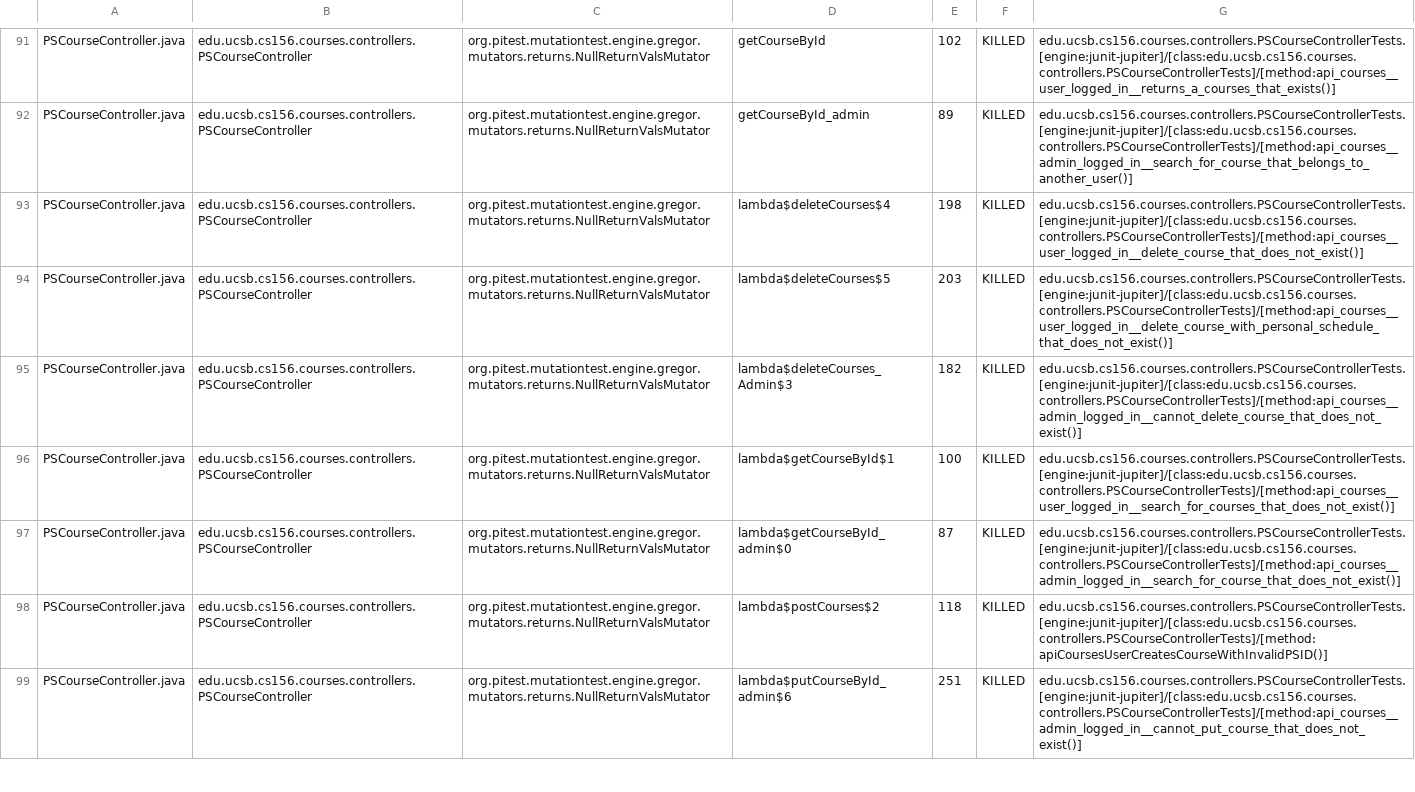
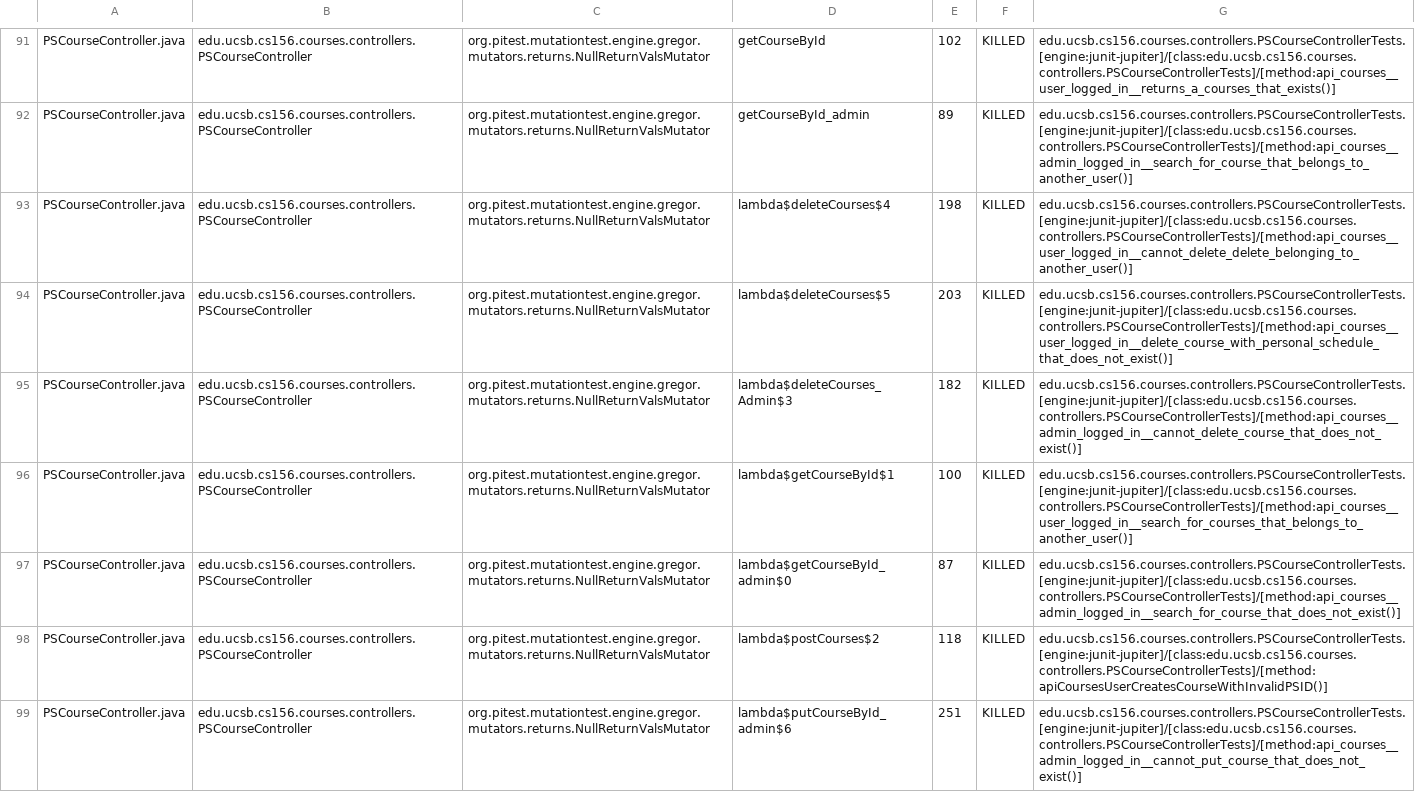
Before and after one commit to ucsb-cs156-s24/proj-courses-s24-4pm-3, a CSV file: prs/43/pitest/mutations.csv, drawn as a sheet; only a part is shown, gaps mark what is left out; the diff covers the shown part only.

Commit message:
Deploying to gh-pages from @ ucsb-cs156-s24/proj-courses-s24-4pm-3@a323224b232ff0012f268d94127967464567f47b 🚀

```diff
--- a/prs/43/pitest/mutations.csv
+++ b/prs/43/pitest/mutations.csv
@@ -92,6 +92,6 @@ PSCourseController.java,edu.ucsb.cs156.courses.controllers.PSCourseController,or
 PSCourseController.java,edu.ucsb.cs156.courses.controllers.PSCourseController,org.pitest.mutationtest.engine.gregor.mutators.returns.NullReturnValsMutator,getCourseById_admin,89,KILLED,edu.ucsb.cs156.courses.controllers.PSCourseControllerTests.[engine:junit-jupiter]/[class:edu.ucsb.cs156.courses.controllers.PSCourseControllerTests]/[method:api_courses__admin_logged_in__search_for_course_that_belongs_to_another_user()]
-PSCourseController.java,edu.ucsb.cs156.courses.controllers.PSCourseController,org.pitest.mutationtest.engine.gregor.mutators.returns.NullReturnValsMutator,lambda$deleteCourses$4,198,KILLED,edu.ucsb.cs156.courses.controllers.PSCourseControllerTests.[engine:junit-jupiter]/[class:edu.ucsb.cs156.courses.controllers.PSCourseControllerTests]/[method:api_courses__user_logged_in__delete_course_that_does_not_exist()]
+PSCourseController.java,edu.ucsb.cs156.courses.controllers.PSCourseController,org.pitest.mutationtest.engine.gregor.mutators.returns.NullReturnValsMutator,lambda$deleteCourses$4,198,KILLED,edu.ucsb.cs156.courses.controllers.PSCourseControllerTests.[engine:junit-jupiter]/[class:edu.ucsb.cs156.courses.controllers.PSCourseControllerTests]/[method:api_courses__user_logged_in__cannot_delete_delete_belonging_to_another_user()]
 PSCourseController.java,edu.ucsb.cs156.courses.controllers.PSCourseController,org.pitest.mutationtest.engine.gregor.mutators.returns.NullReturnValsMutator,lambda$deleteCourses$5,203,KILLED,edu.ucsb.cs156.courses.controllers.PSCourseControllerTests.[engine:junit-jupiter]/[class:edu.ucsb.cs156.courses.controllers.PSCourseControllerTests]/[method:api_courses__user_logged_in__delete_course_with_personal_schedule_that_does_not_exist()]
 PSCourseController.java,edu.ucsb.cs156.courses.controllers.PSCourseController,org.pitest.mutationtest.engine.gregor.mutators.returns.NullReturnValsMutator,lambda$deleteCourses_Admin$3,182,KILLED,edu.ucsb.cs156.courses.controllers.PSCourseControllerTests.[engine:junit-jupiter]/[class:edu.ucsb.cs156.courses.controllers.PSCourseControllerTests]/[method:api_courses__admin_logged_in__cannot_delete_course_that_does_not_exist()]
-PSCourseController.java,edu.ucsb.cs156.courses.controllers.PSCourseController,org.pitest.mutationtest.engine.gregor.mutators.returns.NullReturnValsMutator,lambda$getCourseById$1,100,KILLED,edu.ucsb.cs156.courses.controllers.PSCourseControllerTests.[engine:junit-jupiter]/[class:edu.ucsb.cs156.courses.controllers.PSCourseControllerTests]/[method:api_courses__user_logged_in__search_for_courses_that_does_not_exist()]
+PSCourseController.java,edu.ucsb.cs156.courses.controllers.PSCourseController,org.pitest.mutationtest.engine.gregor.mutators.returns.NullReturnValsMutator,lambda$getCourseById$1,100,KILLED,edu.ucsb.cs156.courses.controllers.PSCourseControllerTests.[engine:junit-jupiter]/[class:edu.ucsb.cs156.courses.controllers.PSCourseControllerTests]/[method:api_courses__user_logged_in__search_for_courses_that_belongs_to_another_user()]
 PSCourseController.java,edu.ucsb.cs156.courses.controllers.PSCourseController,org.pitest.mutationtest.engine.gregor.mutators.returns.NullReturnValsMutator,lambda$getCourseById_admin$0,87,KILLED,edu.ucsb.cs156.courses.controllers.PSCourseControllerTests.[engine:junit-jupiter]/[class:edu.ucsb.cs156.courses.controllers.PSCourseControllerTests]/[method:api_courses__admin_logged_in__search_for_course_that_does_not_exist()]
```
Also changed, not shown: 74 edited cells elsewhere in this file, 39 other files.
